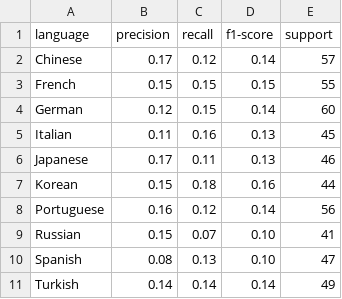
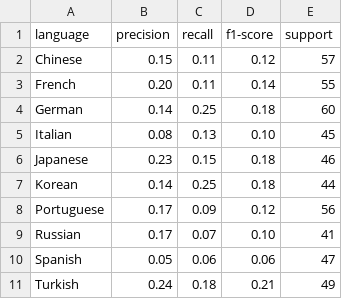
Before and after one commit to tomelf/CNIT623-Native-Language-Identification-On-English-Learner-Dataset, a CSV file: experiment_results/task3/task3_test_errors_test.csv, drawn as a sheet.

```diff
--- a/experiment_results/task3/task3_test_errors_test.csv
+++ b/experiment_results/task3/task3_test_errors_test.csv
@@ -1,11 +1,11 @@
 language,precision,recall,f1-score,support
-Chinese,0.17,0.12,0.14,57
-French,0.15,0.15,0.15,55
-German,0.12,0.15,0.14,60
-Italian,0.11,0.16,0.13,45
-Japanese,0.17,0.11,0.13,46
-Korean,0.15,0.18,0.16,44
-Portuguese,0.16,0.12,0.14,56
-Russian,0.15,0.07,0.10,41
-Spanish,0.08,0.13,0.10,47
-Turkish,0.14,0.14,0.14,49
+Chinese,0.15,0.11,0.12,57
+French,0.20,0.11,0.14,55
+German,0.14,0.25,0.18,60
+Italian,0.08,0.13,0.10,45
+Japanese,0.23,0.15,0.18,46
+Korean,0.14,0.25,0.18,44
+Portuguese,0.17,0.09,0.12,56
+Russian,0.17,0.07,0.10,41
+Spanish,0.05,0.06,0.06,47
+Turkish,0.24,0.18,0.21,49
```
Also changed, not shown: experiment_results/task3/task3_grid_search_results.csv, experiment_results/task3/task3_test_df_f1.csv, 13 other files.
